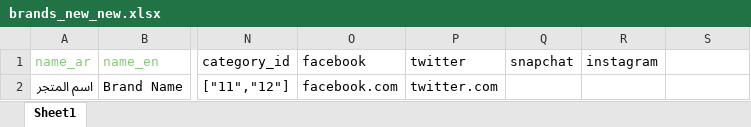
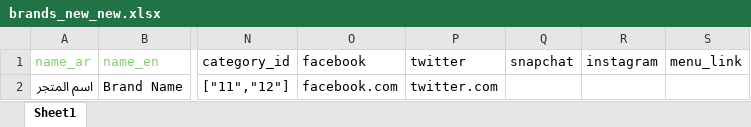
Before and after one commit to islamshu/new_offers, an Excel workbook: public/brands_new_new.xlsx, sheet Sheet1, drawn as a sheet; only a part is shown, gaps mark what is left out; values as stored, in another font and other column widths than the file's, no borders; the diff names each change by its address in the sheet, - before the commit and + after, or states it on an @@ line.

```diff
--- a/public/brands_new_new.xlsx (sheet Sheet1)
+++ b/public/brands_new_new.xlsx (sheet Sheet1)
-S1: (empty)
+S1: menu_link
```
Also changed, not shown: 5 other files.
